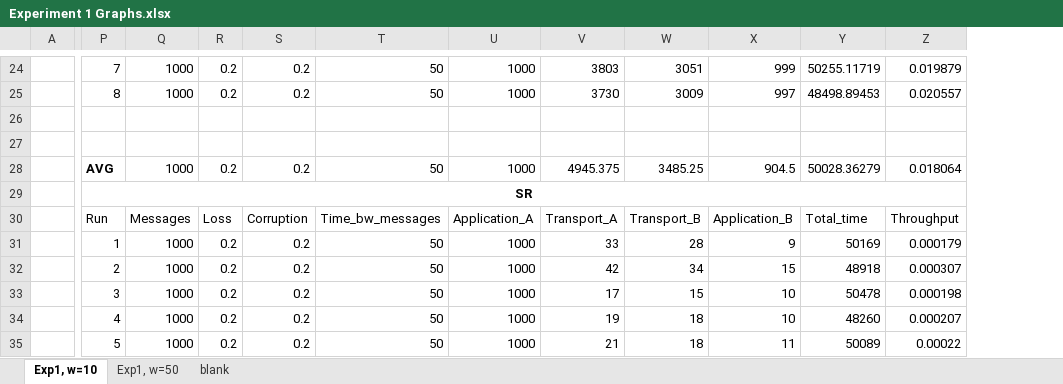
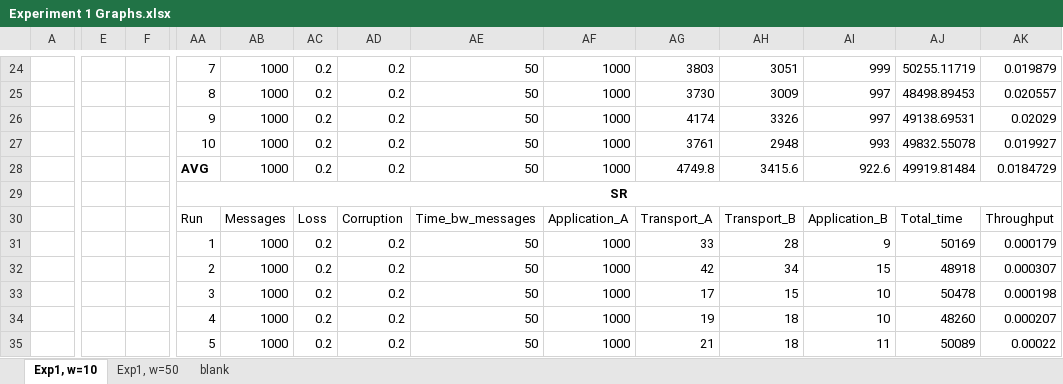
Before and after one commit to bobmshannon/ReliableTransportProtocols, an Excel workbook: scripts/Experiment 1 Results/Experiment 1 Graphs.xlsx, sheet Exp1, w=10, drawn as a sheet; only a part is shown, gaps mark what is left out; values as stored, in another font and other column widths than the file's, no borders; addresses are those after the commit; the diff covers the shown part only; the diff names each change by its address in the sheet, - before the commit and + after, or states it on an @@ line.

```diff
--- a/scripts/Experiment 1 Results/Experiment 1 Graphs.xlsx (sheet Exp1, w=10)
+++ b/scripts/Experiment 1 Results/Experiment 1 Graphs.xlsx (sheet Exp1, w=10)
+column E, empty
+column F, empty
-AA26: (empty)
+AA26: 9
-AB26:AB27: (empty)
+AB26:AB27: 1000
-AC26:AC27: (empty)
+AC26:AC27: 0.2
-AD26:AD27: (empty)
+AD26:AD27: 0.2
-AE26:AE27: (empty)
+AE26:AE27: 50
-AF26:AF27: (empty)
+AF26:AF27: 1000
-AG26: (empty)
+AG26: 4174
-AH26: (empty)
+AH26: 3326
-AI26: (empty)
+AI26: 997
-AJ26: (empty)
+AJ26: 49138.69531
-AK26: (empty)
+AK26: 0.02029
-AA27: (empty)
+AA27: 10
-AG27: (empty)
+AG27: 3761
-AH27: (empty)
+AH27: 2948
-AI27: (empty)
+AI27: 993
-AJ27: (empty)
+AJ27: 49832.55078
-AK27: (empty)
+AK27: 0.019927
-AG28: 4945.375
+AG28: 4749.8
-AH28: 3485.25
+AH28: 3415.6
-AI28: 904.5
+AI28: 922.6
-AJ28: 50028.36279
+AJ28: 49919.81484
-AK28: 0.018064
+AK28: 0.0184729
```
Also changed, not shown: 2 added rows, 2 removed rows, 9 added columns and 363 edited cells elsewhere in this sheet, sheet Exp1, w=50, formulas that keep their value, 11 other files.
